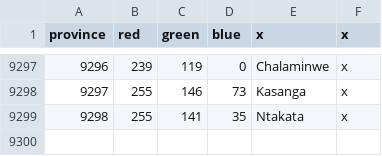
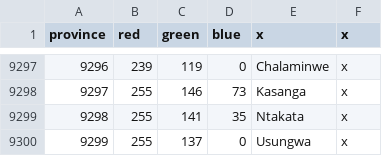
Before and after one commit to LeRoi6/Africa-Universalis-Modding-Community, a CSV file: map/definition.csv, drawn as a sheet; only a part is shown, gaps mark what is left out; the diff names each change by its address in the sheet, - before the commit and + after, or states it on an @@ line.

```diff
--- a/map/definition.csv
+++ b/map/definition.csv
+row 9300: 9299 | 255 | 137 | 0 | Usungwa | x
```
Also changed, not shown: 7 other files.
